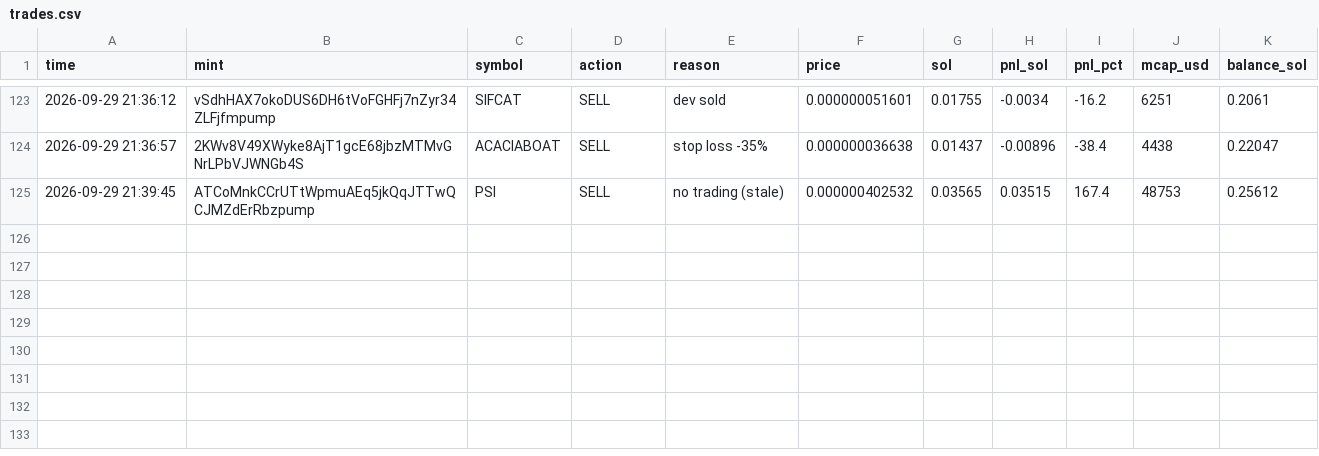
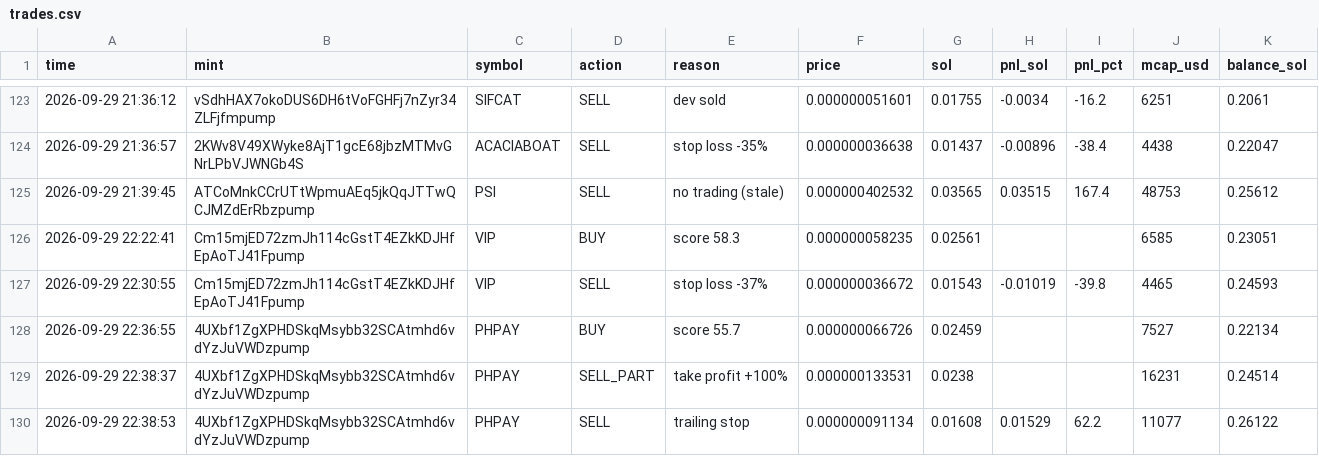
Before and after one commit to Avilliana/Pump-bot, a CSV file: logs/trades.csv, drawn as a sheet; only a part is shown, gaps mark what is left out; the diff names each change by its address in the sheet, - before the commit and + after, or states it on an @@ line.

```diff
--- a/logs/trades.csv
+++ b/logs/trades.csv
+row 126: 2026-09-29 22:22:41 | Cm15mjED72zmJh114cGstT4EZkKDJHfEpAoTJ41Fpump | VIP | BUY | score 58.3 | 0.000000058235 | 0.02561 |  |  | 6585 | 0.23051
+row 127: 2026-09-29 22:30:55 | Cm15mjED72zmJh114cGstT4EZkKDJHfEpAoTJ41Fpump | VIP | SELL | stop loss -37% | 0.000000036672 | 0.01543 | -0.01019 | -39.8 | 4465 | 0.24593
+row 128: 2026-09-29 22:36:55 | 4UXbf1ZgXPHDSkqMsybb32SCAtmhd6vdYzJuVWDzpump | PHPAY | BUY | score 55.7 | 0.000000066726 | 0.02459 |  |  | 7527 | 0.22134
+row 129: 2026-09-29 22:38:37 | 4UXbf1ZgXPHDSkqMsybb32SCAtmhd6vdYzJuVWDzpump | PHPAY | SELL_PART | take profit +100% | 0.000000133531 | 0.0238 |  |  | 16231 | 0.24514
+row 130: 2026-09-29 22:38:53 | 4UXbf1ZgXPHDSkqMsybb32SCAtmhd6vdYzJuVWDzpump | PHPAY | SELL | trailing stop | 0.000000091134 | 0.01608 | 0.01529 | 62.2 | 11077 | 0.26122
```
Also changed, not shown: logs/equity.csv, 3 other files.
